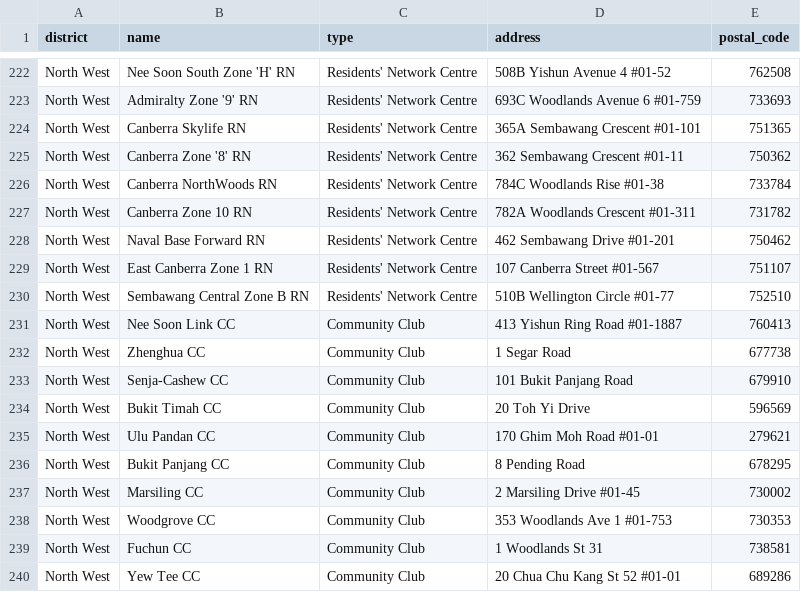
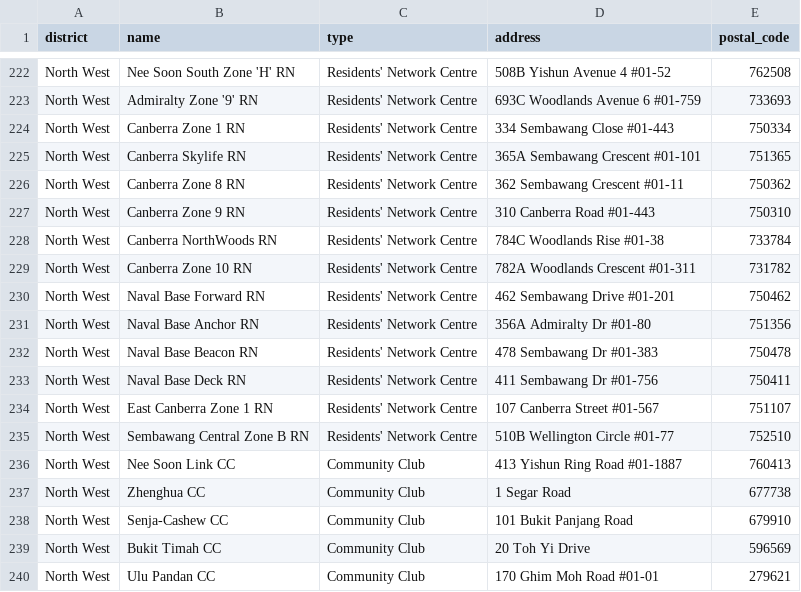
Before and after one commit to sghaze/sg-haze, a CSV file: data/shelters.csv, drawn as a sheet; only a part is shown, gaps mark what is left out; the shorter side is filled out with more unchanged rows.

```diff
--- a/data/shelters.csv
+++ b/data/shelters.csv
@@ -223,4 +223,6 @@ North West,Nee Soon South Zone 'H' RN,Residents' Network Centre,508B Yishun Aven
 North West,Admiralty Zone '9' RN,Residents' Network Centre,693C Woodlands Avenue 6 #01-759,733693
+North West,Canberra Zone 1 RN,Residents' Network Centre,334 Sembawang Close #01-443,750334
 North West,Canberra Skylife RN,Residents' Network Centre,365A Sembawang Crescent #01-101,751365
-North West,Canberra Zone '8' RN,Residents' Network Centre,362 Sembawang Crescent #01-11,750362
+North West,Canberra Zone 8 RN,Residents' Network Centre,362 Sembawang Crescent #01-11,750362
+North West,Canberra Zone 9 RN,Residents' Network Centre,310 Canberra Road #01-443,750310
 North West,Canberra NorthWoods RN,Residents' Network Centre,784C Woodlands Rise #01-38,733784
@@ -228,2 +230,5 @@ North West,Canberra Zone 10 RN,Residents' Network Centre,782A Woodlands Crescent
 North West,Naval Base Forward RN,Residents' Network Centre,462 Sembawang Drive #01-201,750462
+North West,Naval Base Anchor RN,Residents' Network Centre,356A Admiralty Dr #01-80,751356
+North West,Naval Base Beacon RN,Residents' Network Centre,478 Sembawang Dr #01-383,750478
+North West,Naval Base Deck RN,Residents' Network Centre,411 Sembawang Dr #01-756,750411
 North West,East Canberra Zone 1 RN,Residents' Network Centre,107 Canberra Street #01-567,751107
```
Also changed, not shown: 4 other files.
